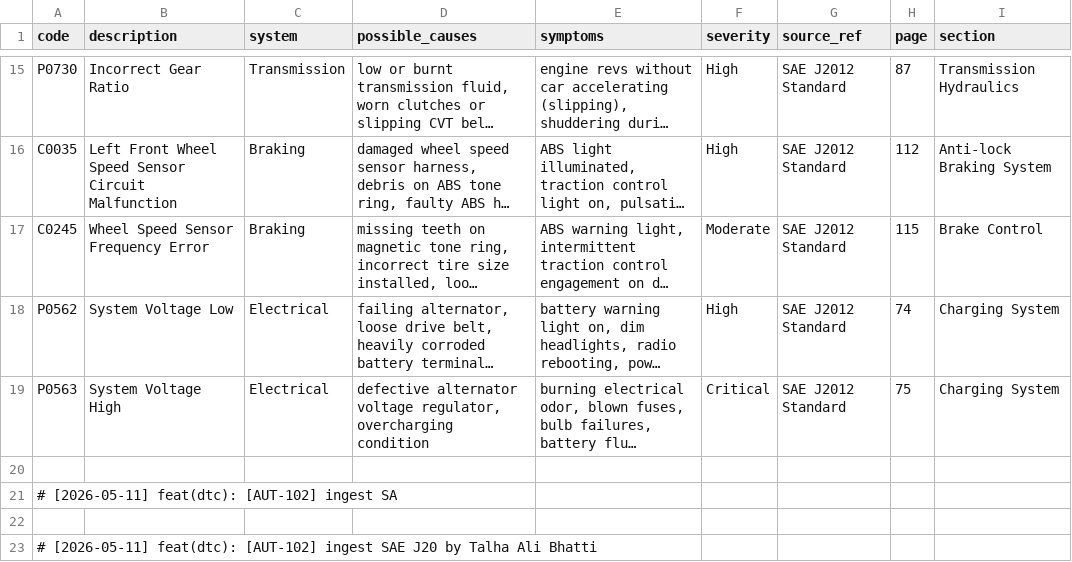
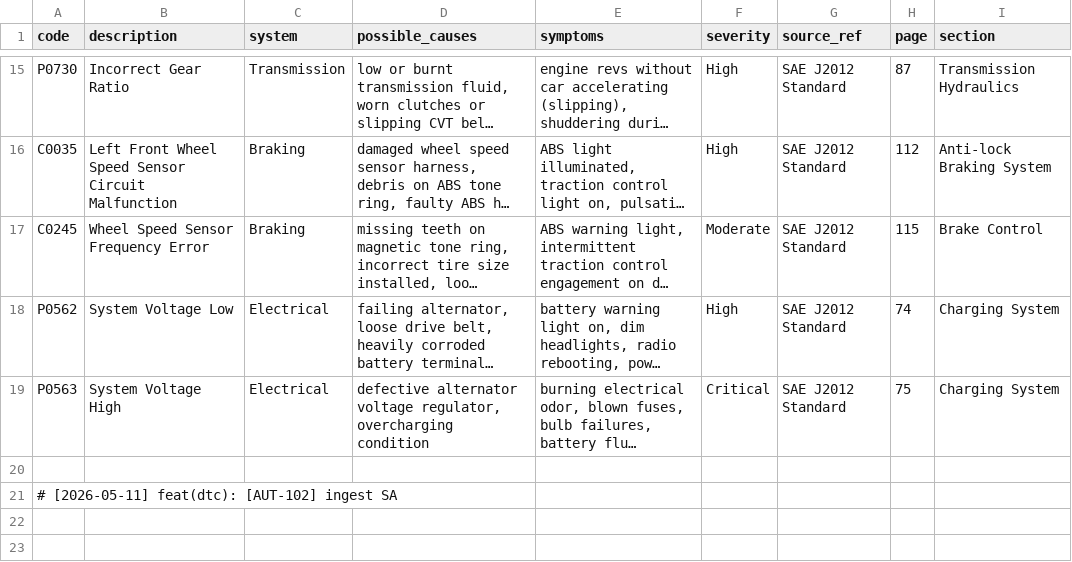
Before and after one commit to marketbul/autocare-ai, a CSV file: backend/data/obd2_codes.csv, drawn as a sheet; only a part is shown, gaps mark what is left out; long unchanged cells end in …; the diff names each change by its address in the sheet, - before the commit and + after, or states it on an @@ line.

Commit message:
chore(release): v1.0.0-fyp1 final integrated decision support system

```diff
--- a/backend/data/obd2_codes.csv
+++ b/backend/data/obd2_codes.csv
-row 22: (empty)
-row 23: # [2026-05-11] feat(dtc): [AUT-102] ingest SAE J20 by Talha Ali Bhatti
```
Also changed, not shown: backend/data/vehicles.csv, 31 other files.
